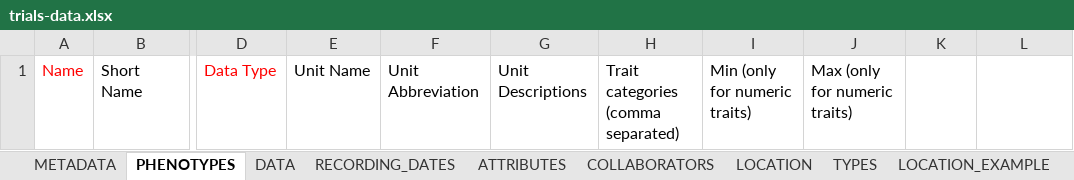
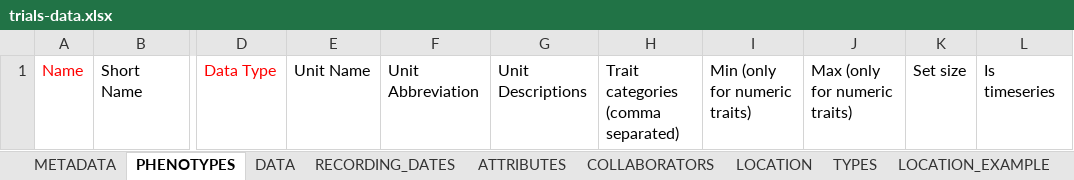
Before and after one commit to germinateplatform/germinate-data-templates, an Excel workbook: trials-data/trials-data.xlsx, sheet PHENOTYPES, drawn as a sheet; only a part is shown, gaps mark what is left out; values as stored, in another font and other column widths than the file's, no borders; conditional formats and table styles not drawn; the diff names each change by its address in the sheet, - before the commit and + after, or states it on an @@ line.

Commit message:
- ADD: Added set size and timeseries flag to trials template.

```diff
--- a/trials-data/trials-data.xlsx (sheet PHENOTYPES)
+++ b/trials-data/trials-data.xlsx (sheet PHENOTYPES)
-K1: (empty)
+K1: Set size
-L1: (empty)
+L1: Is timeseries
```
Also changed, not shown: sheet PHENOTYPES_EXAMPLE, trials-data/example-trials-data.xlsx.
